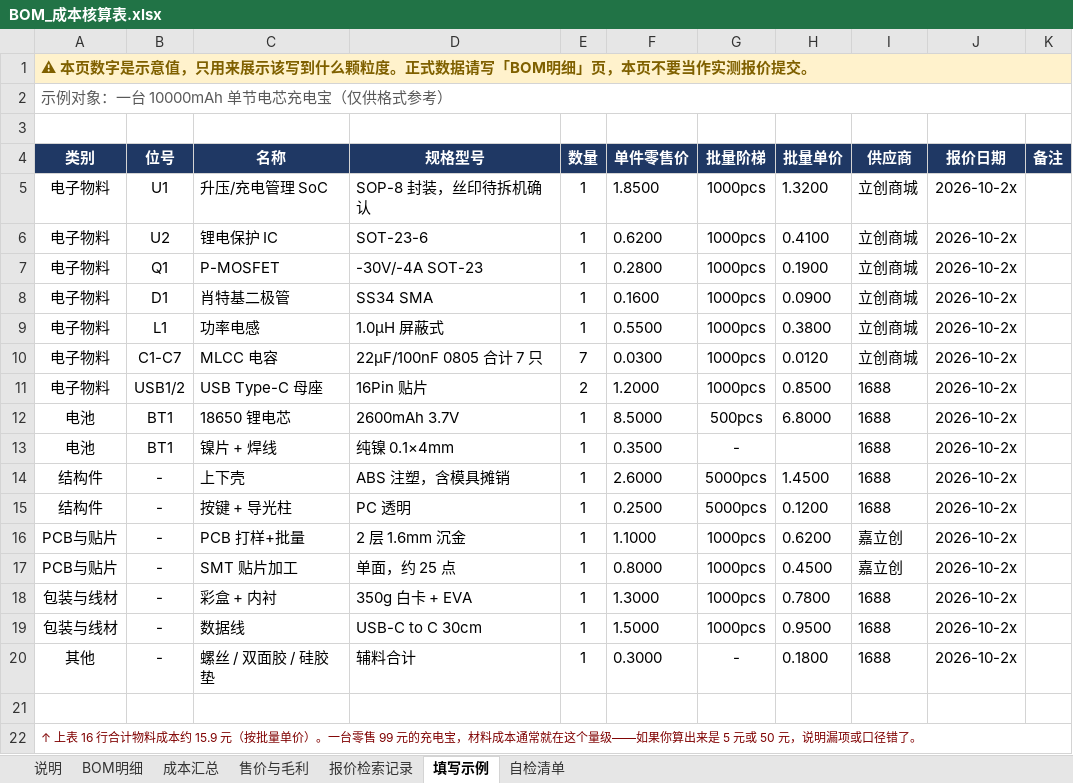
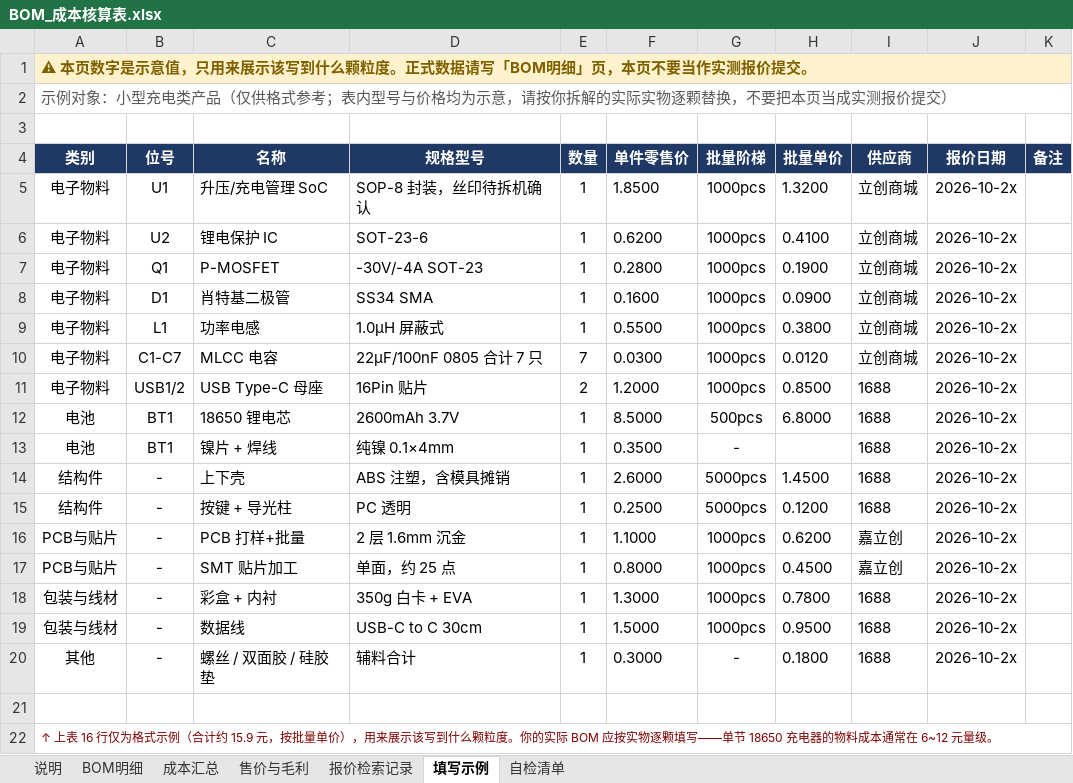
Before and after one commit to abc147258369a123/ICEC-2026-0147-linzetao, an Excel workbook: 02-20Days-Challenge/P05-Teardown-Retrofit/03-BOM-Cost/BOM_成本核算表.xlsx, sheet 填写示例, drawn as a sheet; values as stored, in another font and other column widths than the file's, no borders; the diff names each change by its address in the sheet, - before the commit and + after, or states it on an @@ line.

Commit message:
refactor(P05): 把残留的「充电宝」框架统一改为「单节 18650 充电器」
04-Retrofit-Design/README.md：
- §1 问题定义整体重写：从「充电宝越用越不撑用」改为充电器的真实痛点
  （容量未知、充满判据不透明、无充电曲线记录、内阻未知）
- 改造目标从「SOH 监测」改为「充电曲线与容量监测」；明确充电器无升压输出
- §5 验证步骤改为充电场景（不装电池先验零流、装电池看恒流→恒压、完整充一次）
- §6 前后对比表改为充电器口径（LED → 完整曲线）

firmware/：
- main.cpp 头注释、platformio.ini 标题改为「充电曲线与电池状态监测」
- README 标题与问题描述同步；共地/取电改为「充电器主板 / USB 输入 5V」
- 证据清单「原功能未破坏」改为「仍能正常给 18650 充电、指示灯正常」

03-BOM-Cost/：
- 量级自查改为充电器口径（零售 20~40 元，物料 6~12 元），补快充协议芯片提示
- README 面试问题改为「充电器不含电池，最贵是主控 IC 或外壳」
- xlsx 内 3 处「充电宝」示例文案改为「小型充电类产品（仅供格式参考）」
  公式完整性复检通过（400 + 17 个公式，verdict=pass）

验证：全仓 IP5306 / IP3005 / Prior-Work 引用 0 处；
剩余「充电宝」字样均为大纲原文引用或「充电器 ≠ 充电宝」的必要区分

```diff
--- a/02-20Days-Challenge/P05-Teardown-Retrofit/03-BOM-Cost/BOM_成本核算表.xlsx (sheet 填写示例)
+++ b/02-20Days-Challenge/P05-Teardown-Retrofit/03-BOM-Cost/BOM_成本核算表.xlsx (sheet 填写示例)
-A2 (类别): …例对象：一台 10000mAh 单节电芯充电宝（仅供格式参考）
+A2 (类别): …例对象：小型充电类产品（仅供格式参考；表内型号与价格均为示意，请按你拆解的实际实物逐颗替换，不要把本页当成实测报价提交）
-A22 (类别): …表 16 行合计物料成本约 15.9 元（按批量单价）。一台零售 99 元的充电宝，材料成本通常就在这个量级——如果你算出来是 5 元或 50 元，说明漏项或口径错了。
+A22 (类别): …表 16 行仅为格式示例（合计约 15.9 元，按批量单价），用来展示该写到什么颗粒度。你的实际 BOM 应按实物逐颗填写——单节 18650 充电器的物料成本通常在 6~12 元量级。
```
Also changed, not shown: sheet 说明, 5 other files.
